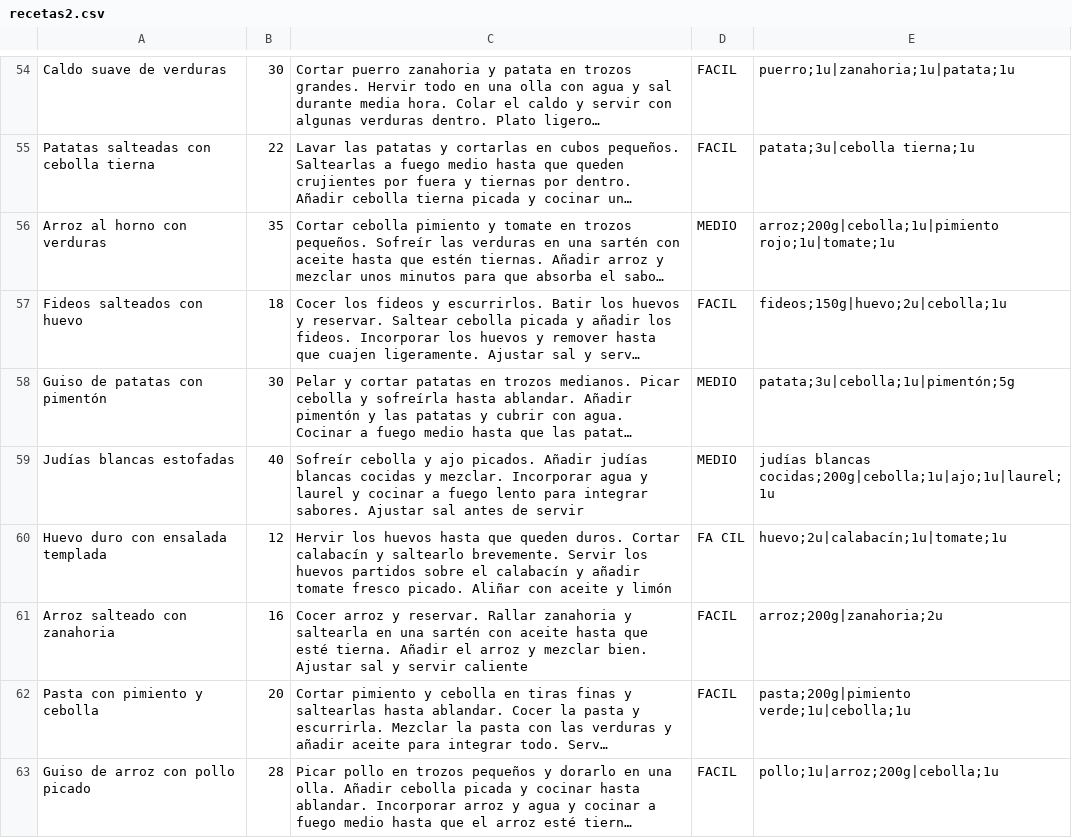
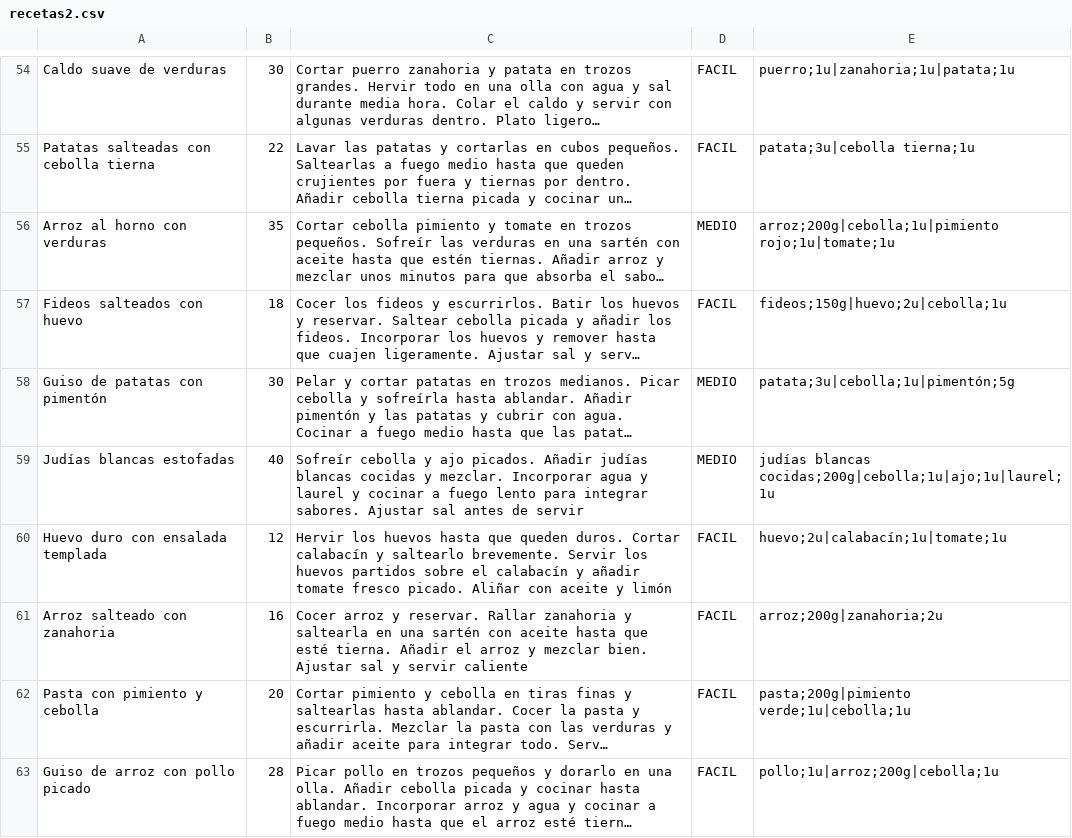
Before and after one commit to JuanTorresCol/ISW-Grupo3, a CSV file: src/main/resources/recetas2.csv, drawn as a sheet; only a part is shown, gaps mark what is left out; long unchanged cells end in …; the diff names each change by its address in the sheet, - before the commit and + after, or states it on an @@ line.

Commit message:
Carga de recetas correctas

```diff
--- a/src/main/resources/recetas2.csv
+++ b/src/main/resources/recetas2.csv
-D60: FA CIL
+D60: FACIL
```
Also changed, not shown: target/classes/recetas2.csv, 17 other files.
